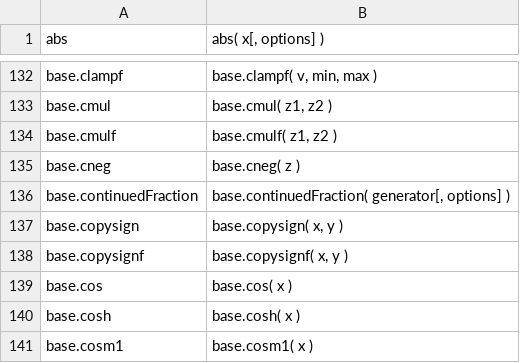
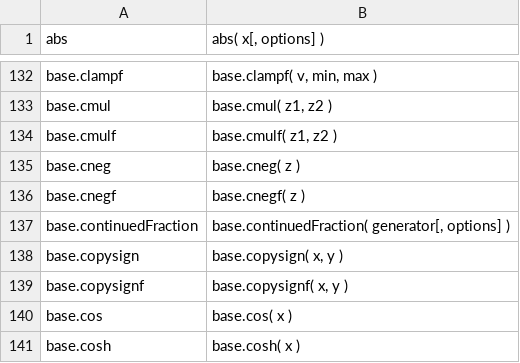
Before and after one commit to stdlib-js/repl, a CSV file: signature/data/data.csv, drawn as a sheet; only a part is shown, gaps mark what is left out; the shorter side is filled out with more unchanged rows.

```diff
--- a/signature/data/data.csv
+++ b/signature/data/data.csv
@@ -135,2 +135,3 @@ base.cmulf,"base.cmulf( z1, z2 )"
 base.cneg,"base.cneg( z )"
+base.cnegf,"base.cnegf( z )"
 base.continuedFraction,"base.continuedFraction( generator[, options] )"
```
Also changed, not shown: info/data/data.csv, typed-signature/data/data.csv, 7 other files.
